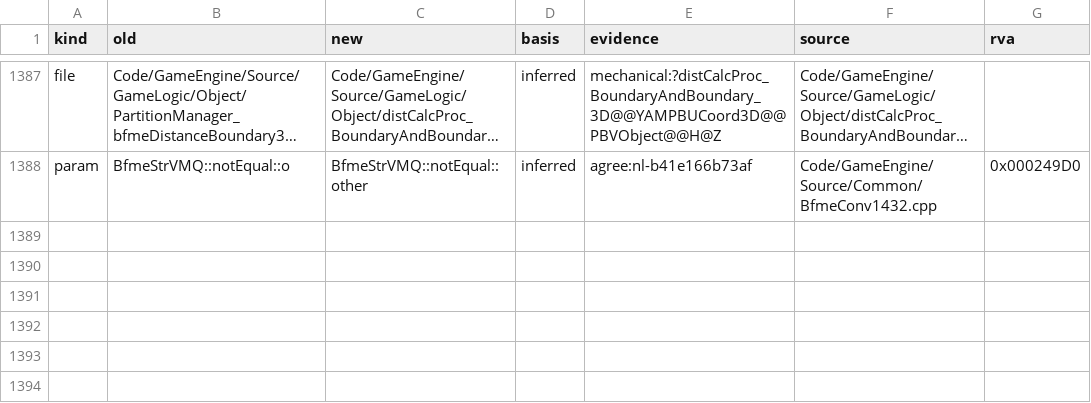
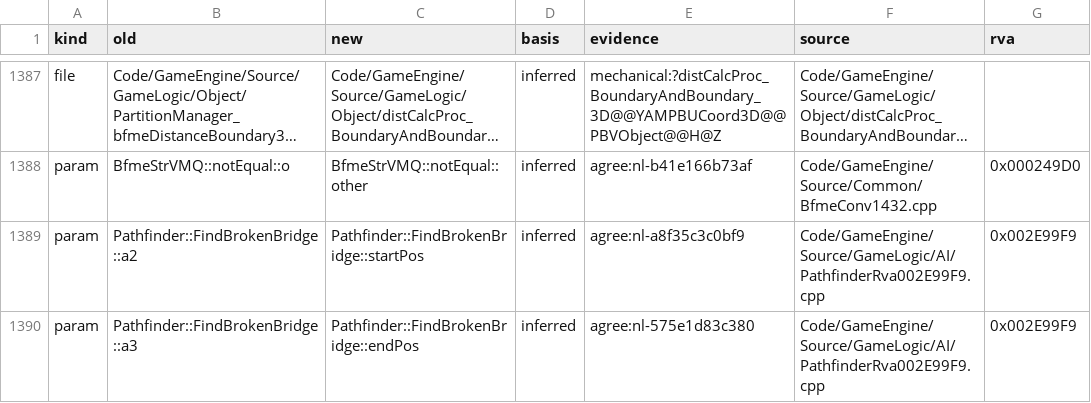
Before and after one commit to Alitryel/Open-BFME-2, a CSV file: reverse/name_basis.csv, drawn as a sheet; only a part is shown, gaps mark what is left out; long unchanged cells end in …; the diff names each change by its address in the sheet, - before the commit and + after, or states it on an @@ line.

```diff
--- a/reverse/name_basis.csv
+++ b/reverse/name_basis.csv
+row 1389: param | Pathfinder::FindBrokenBridge::a2 | Pathfinder::FindBrokenBridge::startPos | inferred | agree:nl-a8f35c3c0bf9 | Code/GameEngine/Source/GameLogic/AI/PathfinderRva002E99F9.cpp | 0x002E99F9
+row 1390: param | Pathfinder::FindBrokenBridge::a3 | Pathfinder::FindBrokenBridge::endPos | inferred | agree:nl-575e1d83c380 | Code/GameEngine/Source/GameLogic/AI/PathfinderRva002E99F9.cpp | 0x002E99F9
```
Also changed, not shown: reverse/name_agreed.csv, 1 other file.
